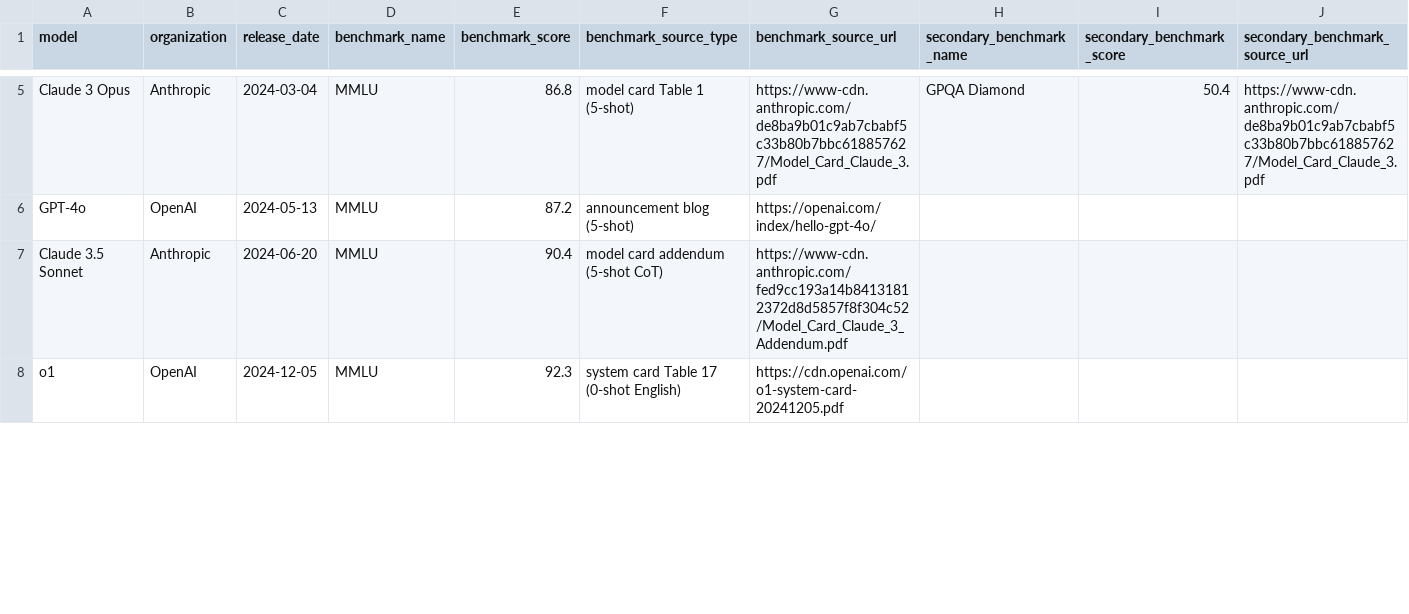
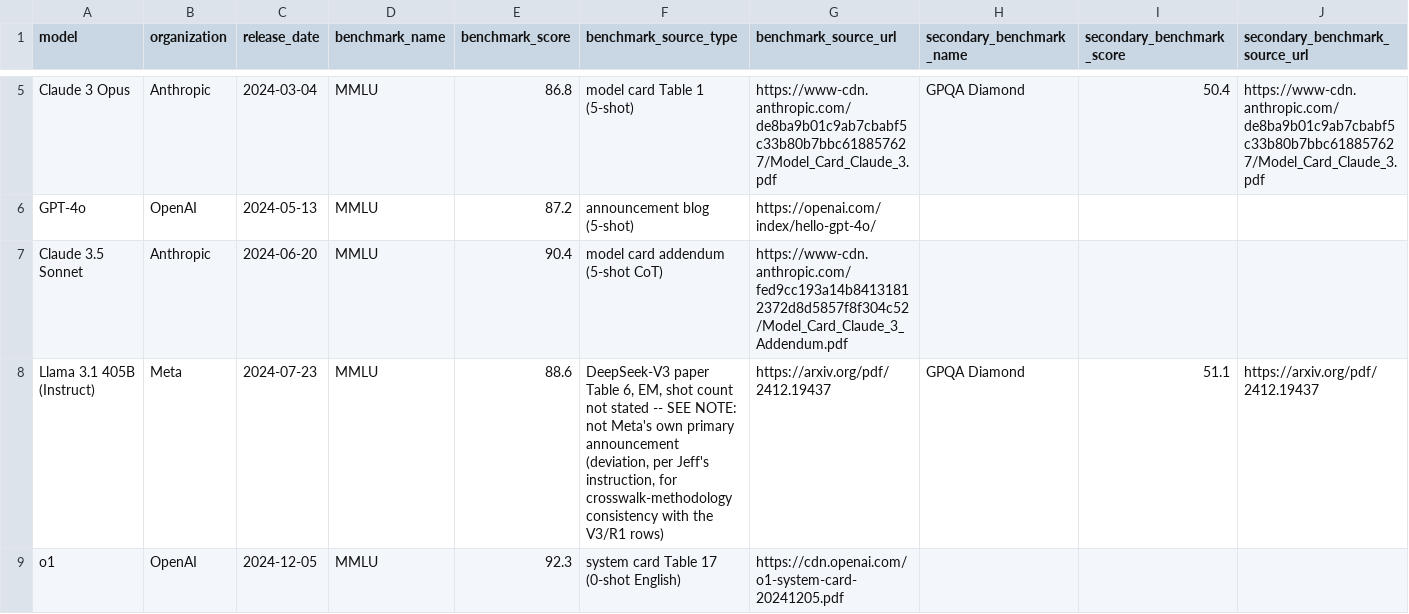
Before and after one commit to jeffreymariaraj/digital-jevons-paradox, a CSV file: data/raw/frontier_price_panel.csv, drawn as a sheet; only a part is shown, gaps mark what is left out; rows hold the shown columns only; the diff covers the shown part only; the diff names each change by its address in the sheet, - before the commit and + after, or states it on an @@ line.

```diff
--- a/data/raw/frontier_price_panel.csv
+++ b/data/raw/frontier_price_panel.csv
+row 8: Llama 3.1 405B (Instruct) | Meta | 2024-07-23 | MMLU | 88.6 | DeepSeek-V3 paper Table 6, EM, shot count not stated -- SEE NOTE: not Meta's own primary announcement (deviation, per Jeff's instruction, for crosswalk-methodology consistency with the V3/R1 rows) | https://arxiv.org/pdf/2412.19437 | GPQA Diamond | 51.1 | https://arxiv.org/pdf/2412.19437
```
Also changed, not shown: 8 edited cells elsewhere in this file, 1 other file.
